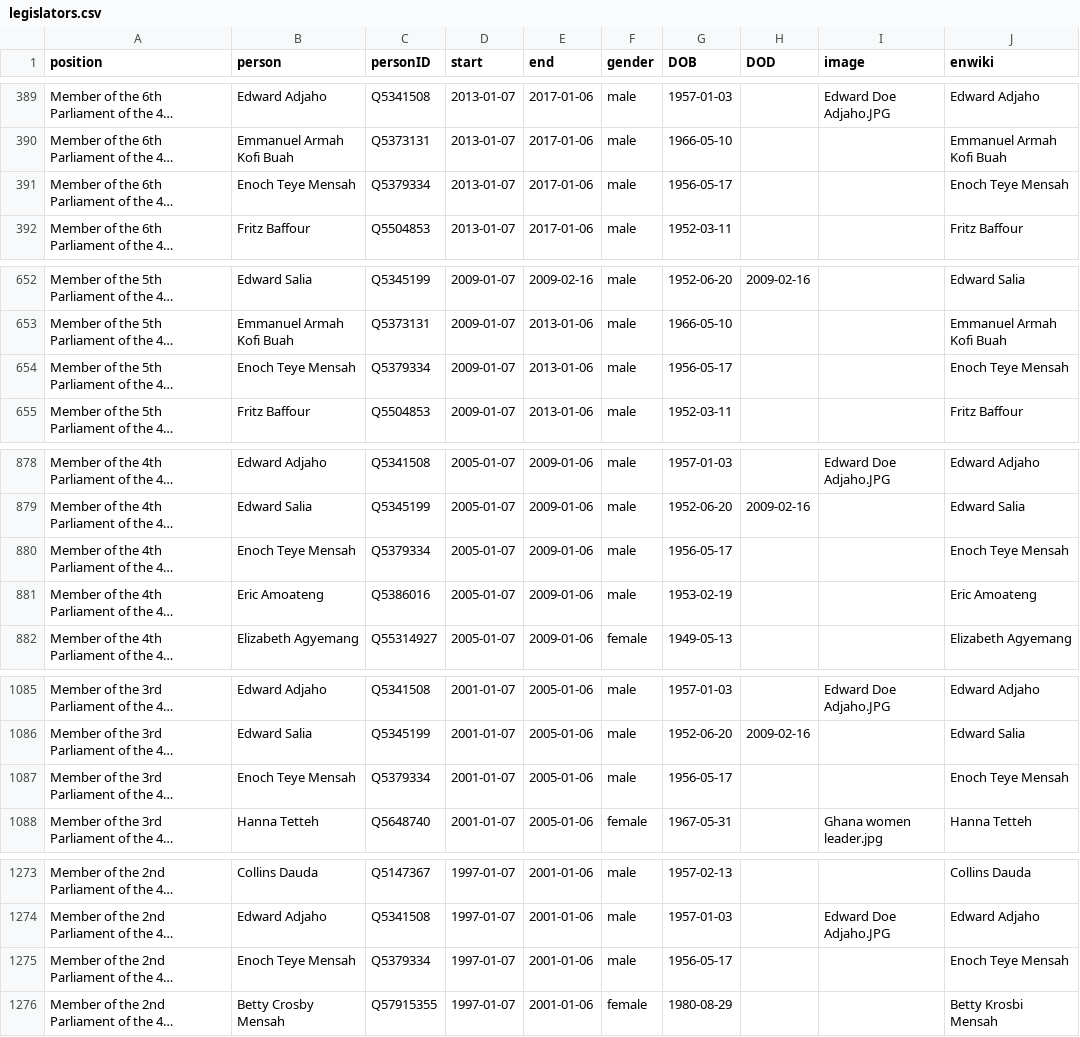
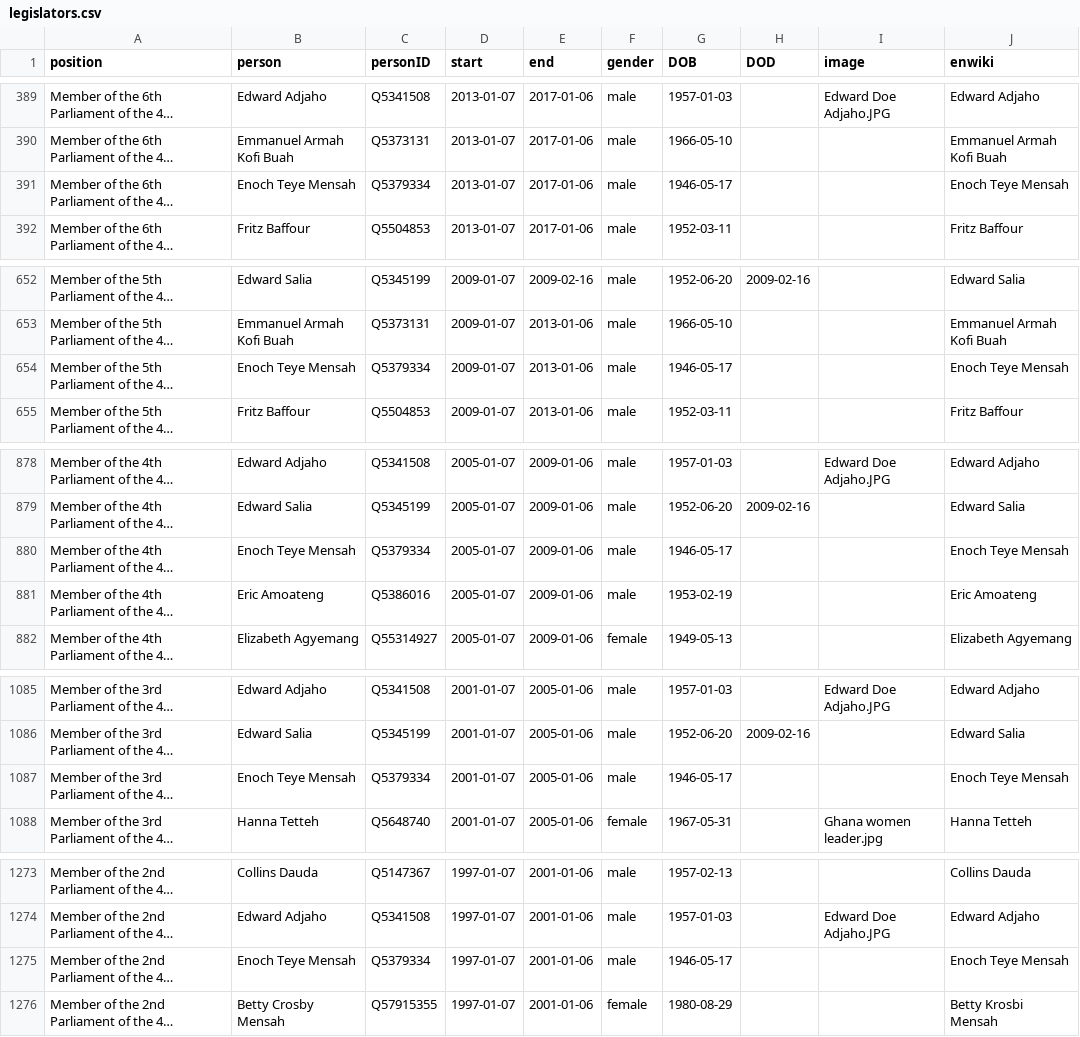
Before and after one commit to every-politician-scrapers/ghana-ministers, a CSV file: html/legislators.csv, drawn as a sheet; only a part is shown, gaps mark what is left out; long unchanged cells end in …; the diff names each change by its address in the sheet, - before the commit and + after, or states it on an @@ line.

Commit message:
PCB update

```diff
--- a/html/legislators.csv
+++ b/html/legislators.csv
-G391 (DOB): 1956-05-17
+G391 (DOB): 1946-05-17
-G654 (DOB): 1956-05-17
+G654 (DOB): 1946-05-17
-G880 (DOB): 1956-05-17
+G880 (DOB): 1946-05-17
-G1087 (DOB): 1956-05-17
+G1087 (DOB): 1946-05-17
-G1275 (DOB): 1956-05-17
+G1275 (DOB): 1946-05-17
```
